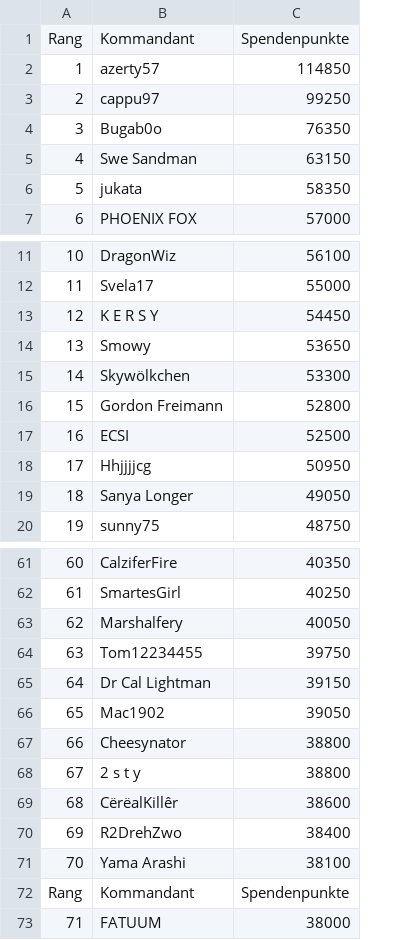
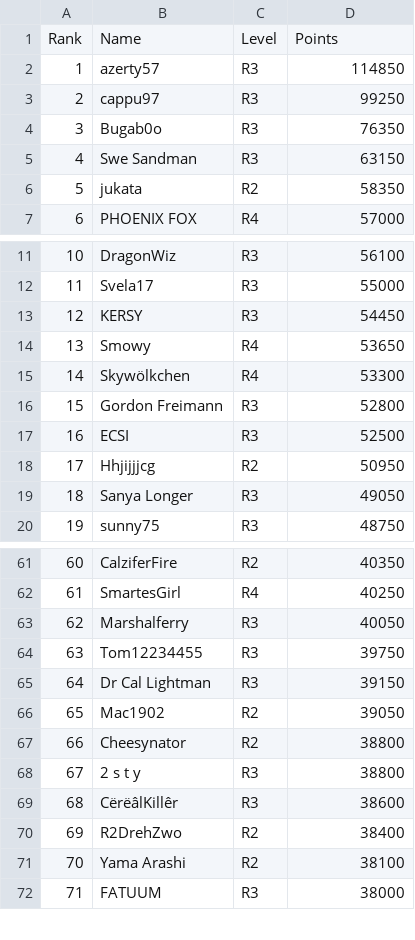
Before and after one commit to jsheridan1980/lw-azo-train, a CSV file: 005/techspender.csv, drawn as a sheet; only a part is shown, gaps mark what is left out; removed rows and columns are numbered as before the commit, all else as after; the diff covers the shown part only; the diff names each change by its address in the sheet, - before the commit and + after, or states it on an @@ line.

Commit message:
add rank and update drivers

```diff
--- a/005/techspender.csv
+++ b/005/techspender.csv
+column C, rows 2-7: R3 | R3 | R3 | R3 | R2 | R4; rows 11-20: R3 | R3 | R3 | R4 | R4 | R3 | R3 | R2 | R3 | R3; rows 61-72: R2 | R4 | R3 | R3 | R3 | R2 | R2 | R3 | R3 | R2 | R2 | R3
-row 1: Rang | Kommandant | Spendenpunkte
+row 1: Rank | Name | Level | Points
-B13: K E R S Y
+B13: KERSY
-B18: Hhjjjjcg
+B18: Hhjijjjcg
-B63: Marshalfery
+B63: Marshalferry
-B69: CërëalKillêr
+B69: CërëâlKillêr
-row 72: Rang | Kommandant | Spendenpunkte
```
Also changed, not shown: 4 edited cells elsewhere in this file, 099-train-drivers.csv, 1 other file.
